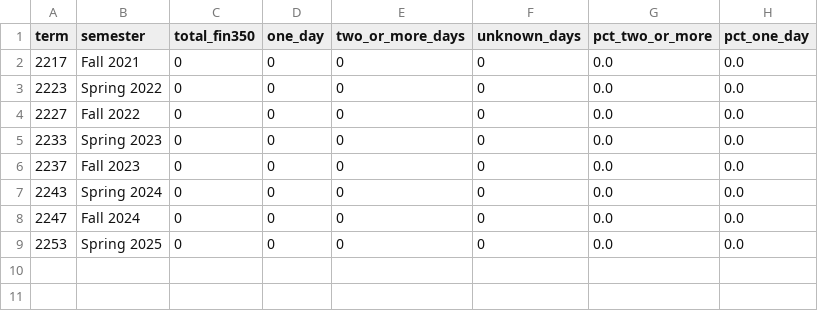
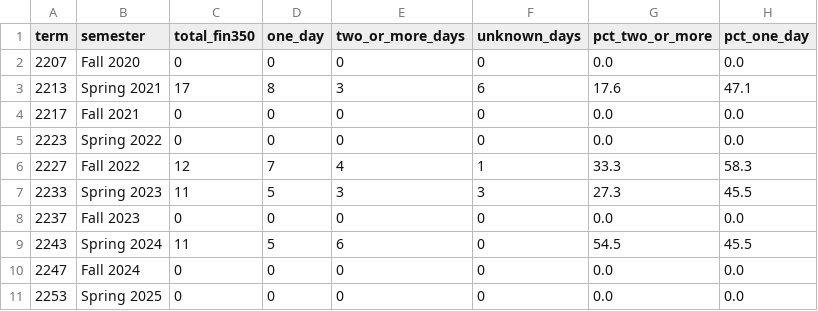
Before and after one commit to cryb3/sf-state-schedule-scraper, a CSV file: fin350_meetings_1vs2_days.csv, drawn as a sheet.

```diff
--- a/fin350_meetings_1vs2_days.csv
+++ b/fin350_meetings_1vs2_days.csv
@@ -1,8 +1,10 @@
 term,semester,total_fin350,one_day,two_or_more_days,unknown_days,pct_two_or_more,pct_one_day
+2207,Fall 2020,0,0,0,0,0.0,0.0
+2213,Spring 2021,17,8,3,6,17.6,47.1
 2217,Fall 2021,0,0,0,0,0.0,0.0
 2223,Spring 2022,0,0,0,0,0.0,0.0
-2227,Fall 2022,0,0,0,0,0.0,0.0
-2233,Spring 2023,0,0,0,0,0.0,0.0
+2227,Fall 2022,12,7,4,1,33.3,58.3
+2233,Spring 2023,11,5,3,3,27.3,45.5
 2237,Fall 2023,0,0,0,0,0.0,0.0
-2243,Spring 2024,0,0,0,0,0.0,0.0
+2243,Spring 2024,11,5,6,0,54.5,45.5
 2247,Fall 2024,0,0,0,0,0.0,0.0
```
